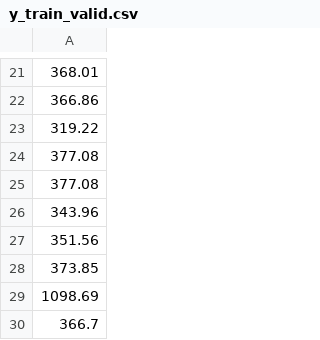
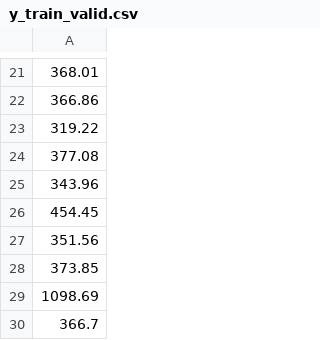
Before and after one commit to digitalepidemiologylab/brazil-vaccine-uptake, a CSV file: data/y_train_valid.csv, drawn as a sheet; only a part is shown, gaps mark what is left out; removed rows and columns are numbered as before the commit, all else as after; the diff names each change by its address in the sheet, - before the commit and + after, or states it on an @@ line.

```diff
--- a/data/y_train_valid.csv
+++ b/data/y_train_valid.csv
-row 25: 377.08
+row 26: 454.45
```
Also changed, not shown: data/x_train_valid.csv, 24 other files.
